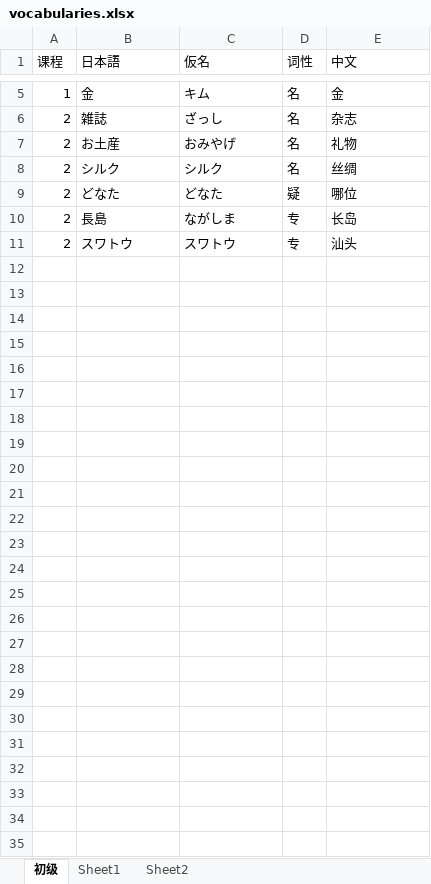
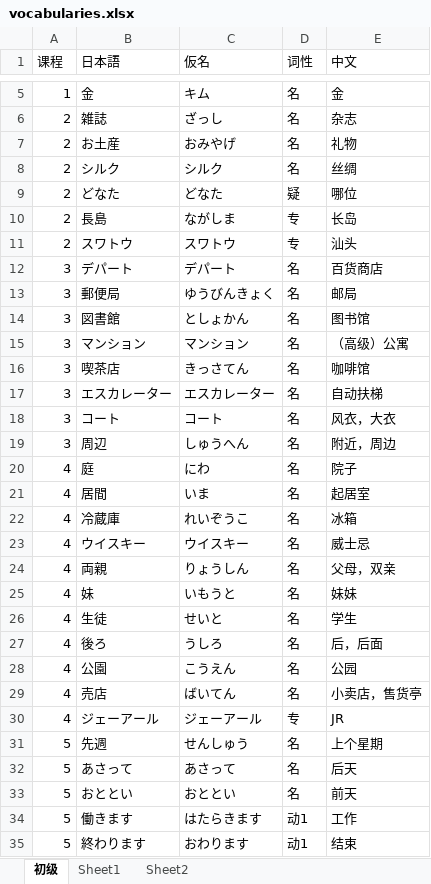
Before and after one commit to dabeiT3T/Japanese-Notes, an Excel workbook: 新版中日交流标准日本语/初级/vocabularies.xlsx, sheet 初级, drawn as a sheet; only a part is shown, gaps mark what is left out; values as stored, in another font and other column widths than the file's, no borders; the diff names each change by its address in the sheet, - before the commit and + after, or states it on an @@ line.

```diff
--- a/新版中日交流标准日本语/初级/vocabularies.xlsx (sheet 初级)
+++ b/新版中日交流标准日本语/初级/vocabularies.xlsx (sheet 初级)
+row 12: 3 | デパート | デパート | 名 | 百货商店
+row 13: 3 | 郵便局 | ゆうびんきょく | 名 | 邮局
+row 14: 3 | 図書館 | としょかん | 名 | 图书馆
+row 15: 3 | マンション | マンション | 名 | （高级）公寓
+row 16: 3 | 喫茶店 | きっさてん | 名 | 咖啡馆
+row 17: 3 | エスカレーター | エスカレーター | 名 | 自动扶梯
+row 18: 3 | コート | コート | 名 | 风衣，大衣
+row 19: 3 | 周辺 | しゅうへん | 名 | 附近，周边
+row 20: 4 | 庭 | にわ | 名 | 院子
+row 21: 4 | 居間 | いま | 名 | 起居室
+row 22: 4 | 冷蔵庫 | れいぞうこ | 名 | 冰箱
+row 23: 4 | ウイスキー | ウイスキー | 名 | 威士忌
+row 24: 4 | 両親 | りょうしん | 名 | 父母，双亲
+row 25: 4 | 妹 | いもうと | 名 | 妹妹
+row 26: 4 | 生徒 | せいと | 名 | 学生
+row 27: 4 | 後ろ | うしろ | 名 | 后，后面
+row 28: 4 | 公園 | こうえん | 名 | 公园
+row 29: 4 | 売店 | ばいてん | 名 | 小卖店，售货亭
+row 30: 4 | ジェーアール | ジェーアール | 专 | JR
+row 31: 5 | 先週 | せんしゅう | 名 | 上个星期
+row 32: 5 | あさって | あさって | 名 | 后天
+row 33: 5 | おととい | おととい | 名 | 前天
+row 34: 5 | 働きます | はたらきます | 动1 | 工作
+row 35: 5 | 終わります | おわります | 动1 | 结束
```
Also changed, not shown: 1 other file.
